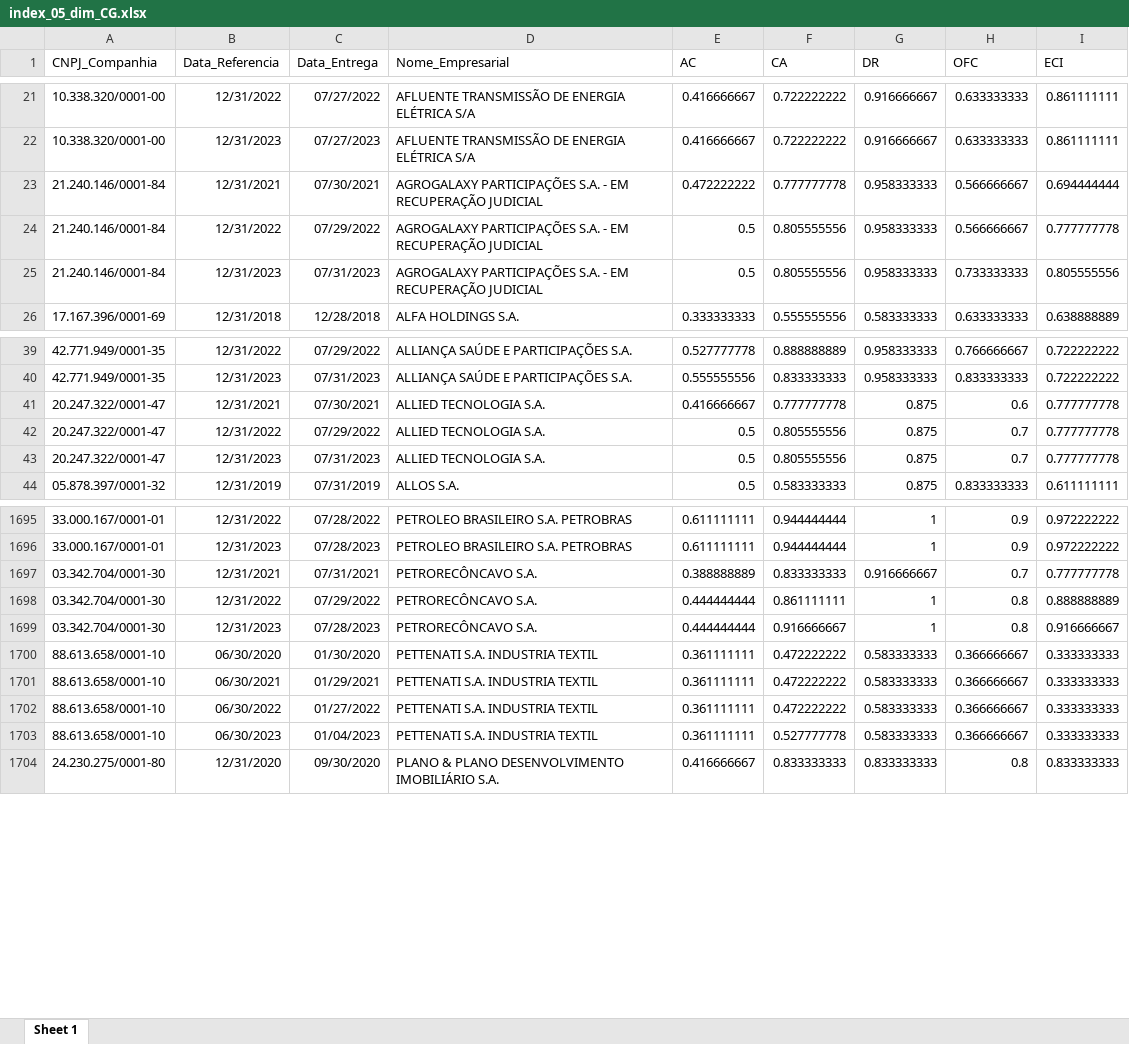
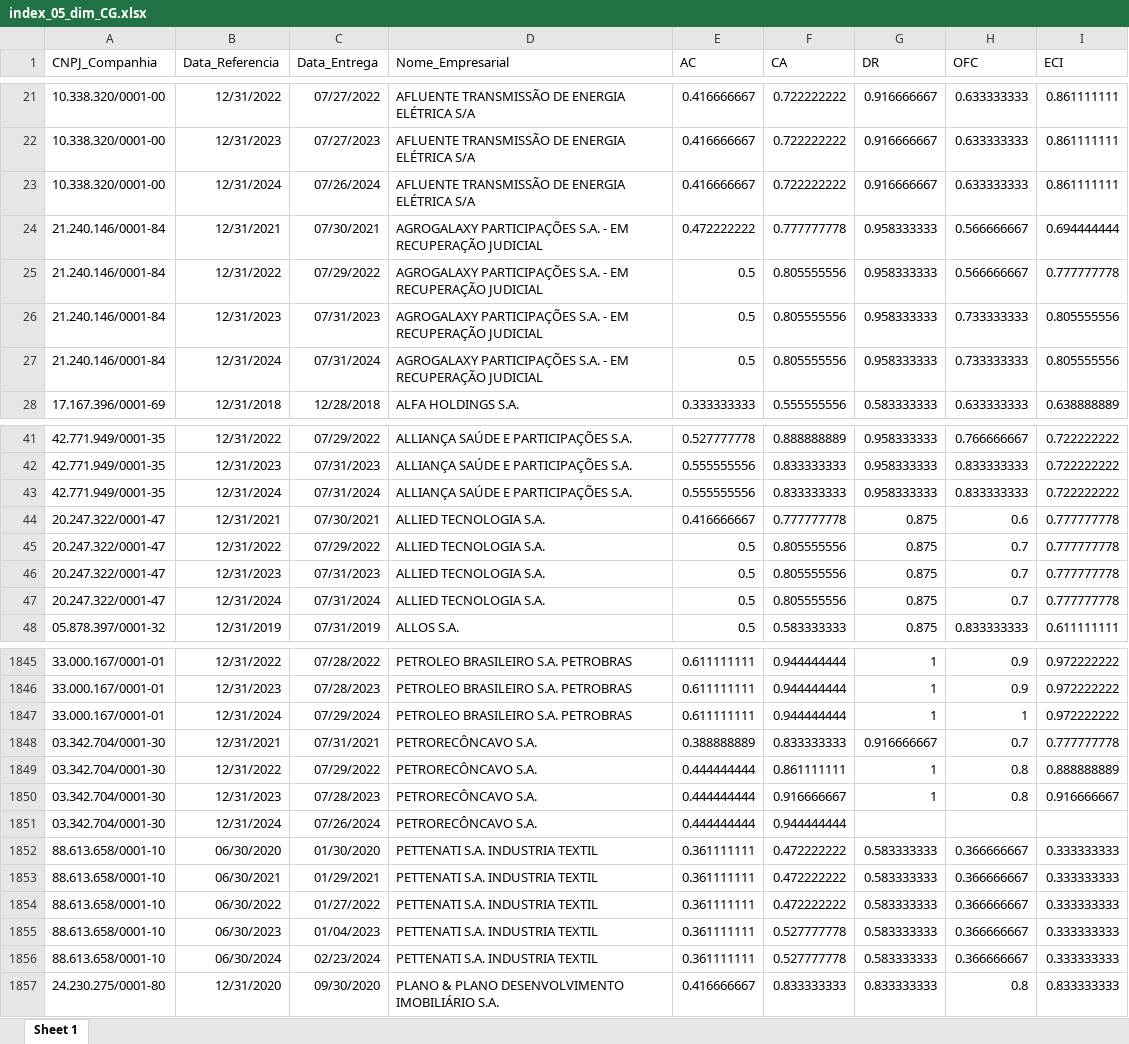
Before and after one commit to mvlp/celta, an Excel workbook: public/docs/index_05_dim_CG.xlsx, sheet Sheet 1, drawn as a sheet; only a part is shown, gaps mark what is left out; values as stored, in another font and other column widths than the file's, no borders; the diff covers the shown part only; the diff names each change by its address in the sheet, - before the commit and + after, or states it on an @@ line.

```diff
--- a/public/docs/index_05_dim_CG.xlsx (sheet Sheet 1)
+++ b/public/docs/index_05_dim_CG.xlsx (sheet Sheet 1)
+row 23: 10.338.320/0001-00 | 12/31/2024 | 07/26/2024 | AFLUENTE TRANSMISSÃO DE ENERGIA ELÉTRICA S/A | 0.416666667 | 0.722222222 | 0.916666667 | 0.633333333 | 0.861111111
+row 27: 21.240.146/0001-84 | 12/31/2024 | 07/31/2024 | AGROGALAXY PARTICIPAÇÕES S.A. - EM RECUPERAÇÃO JUDICIAL | 0.5 | 0.805555556 | 0.958333333 | 0.733333333 | 0.805555556
+row 43: 42.771.949/0001-35 | 12/31/2024 | 07/31/2024 | ALLIANÇA SAÚDE E PARTICIPAÇÕES S.A. | 0.555555556 | 0.833333333 | 0.958333333 | 0.833333333 | 0.722222222
+row 47: 20.247.322/0001-47 | 12/31/2024 | 07/31/2024 | ALLIED TECNOLOGIA S.A. | 0.5 | 0.805555556 | 0.875 | 0.7 | 0.777777778
+row 1847: 33.000.167/0001-01 | 12/31/2024 | 07/29/2024 | PETROLEO BRASILEIRO S.A. PETROBRAS | 0.611111111 | 0.944444444 | 1 | 1 | 0.972222222
+row 1851: 03.342.704/0001-30 | 12/31/2024 | 07/26/2024 | PETRORECÔNCAVO S.A. | 0.444444444 | 0.944444444
+row 1856: 88.613.658/0001-10 | 06/30/2024 | 02/23/2024 | PETTENATI S.A. INDUSTRIA TEXTIL | 0.361111111 | 0.527777778 | 0.583333333 | 0.366666667 | 0.333333333
```
Also changed, not shown: 195 added rows elsewhere in this sheet, public/docs/index_07_dim_CG.xlsx, 30 other files.
